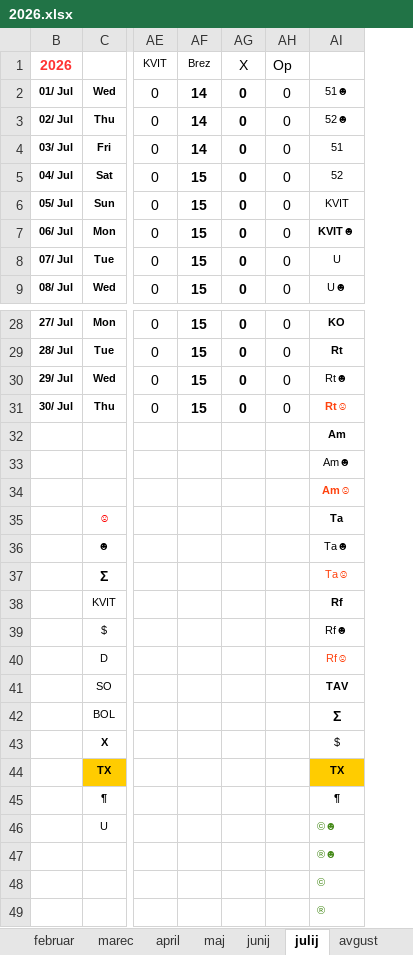
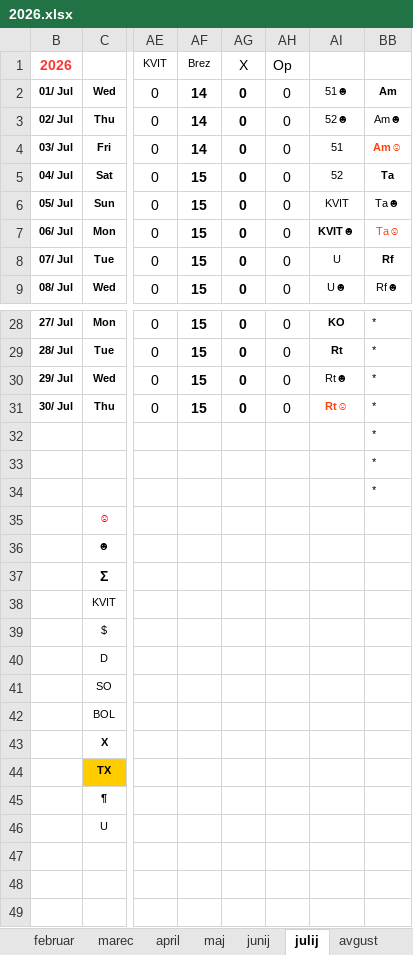
Before and after one commit to jiri-hollan/kardiosi, an Excel workbook: kardio/razpis/msofice/2026.xlsx, sheet julij, drawn as a sheet; only a part is shown, gaps mark what is left out; values as stored, in another font and other column widths than the file's, no borders; conditional formats not drawn; removed rows and columns are numbered as before the commit, all else as after; rows hold the shown columns only; the diff names each change by its address in the sheet, - before the commit and + after, or states it on an @@ line.

```diff
--- a/kardio/razpis/msofice/2026.xlsx (sheet julij)
+++ b/kardio/razpis/msofice/2026.xlsx (sheet julij)
+column BB, rows 2-9: Am | Am☻ | Am☺ | Ta | Ta☻ | Ta☺ | Rf | Rf☻; rows 28-34: all *
-AI32: Am
+AI32: (empty)
-AI33: Am☻
+AI33: (empty)
-AI34: Am☺
+AI34: (empty)
-AI35: Ta
+AI35: (empty)
-AI36: Ta☻
+AI36: (empty)
-AI37: Ta☺
+AI37: (empty)
-AI38: Rf
+AI38: (empty)
-AI39: Rf☻
+AI39: (empty)
-AI40: Rf☺
+AI40: (empty)
-AI41: TAV
+AI41: (empty)
-AI42: Σ
+AI42: (empty)
-AI43: $
+AI43: (empty)
-AI44: TX
+AI44: (empty)
-AI44 fill: #FFCC00
+AI44 fill: none
-AI45: ¶
+AI45: (empty)
-AI46: ©☻
+AI46: (empty)
-row 47:  |  |  |  |  |  | ®☻
-row 48:  |  |  |  |  |  | ©
-row 49:  |  |  |  |  |  | ®
```
Also changed, not shown: sheet september, sheet januar, sheet november, sheet april, sheet junij, sheet maj, 5 more sheets, 1 other file.
